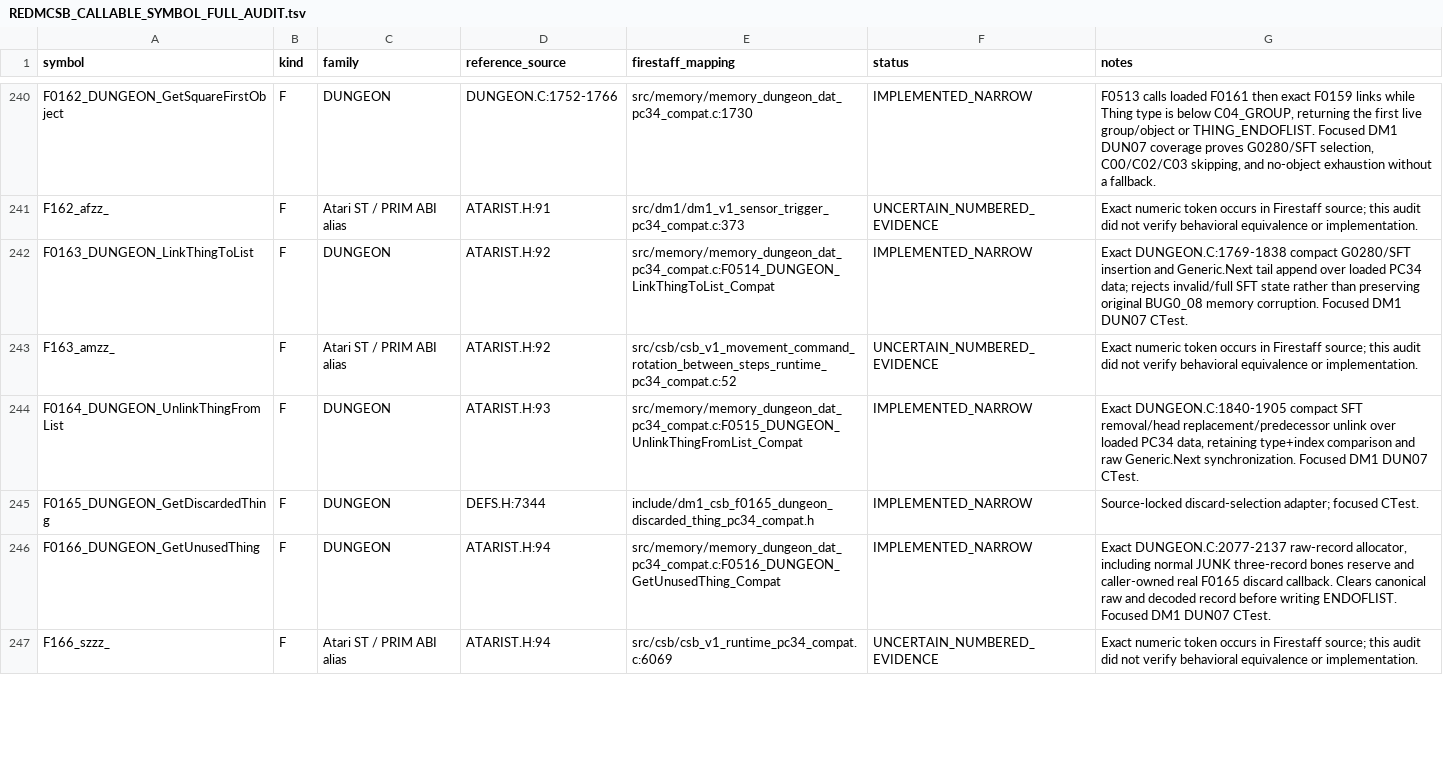
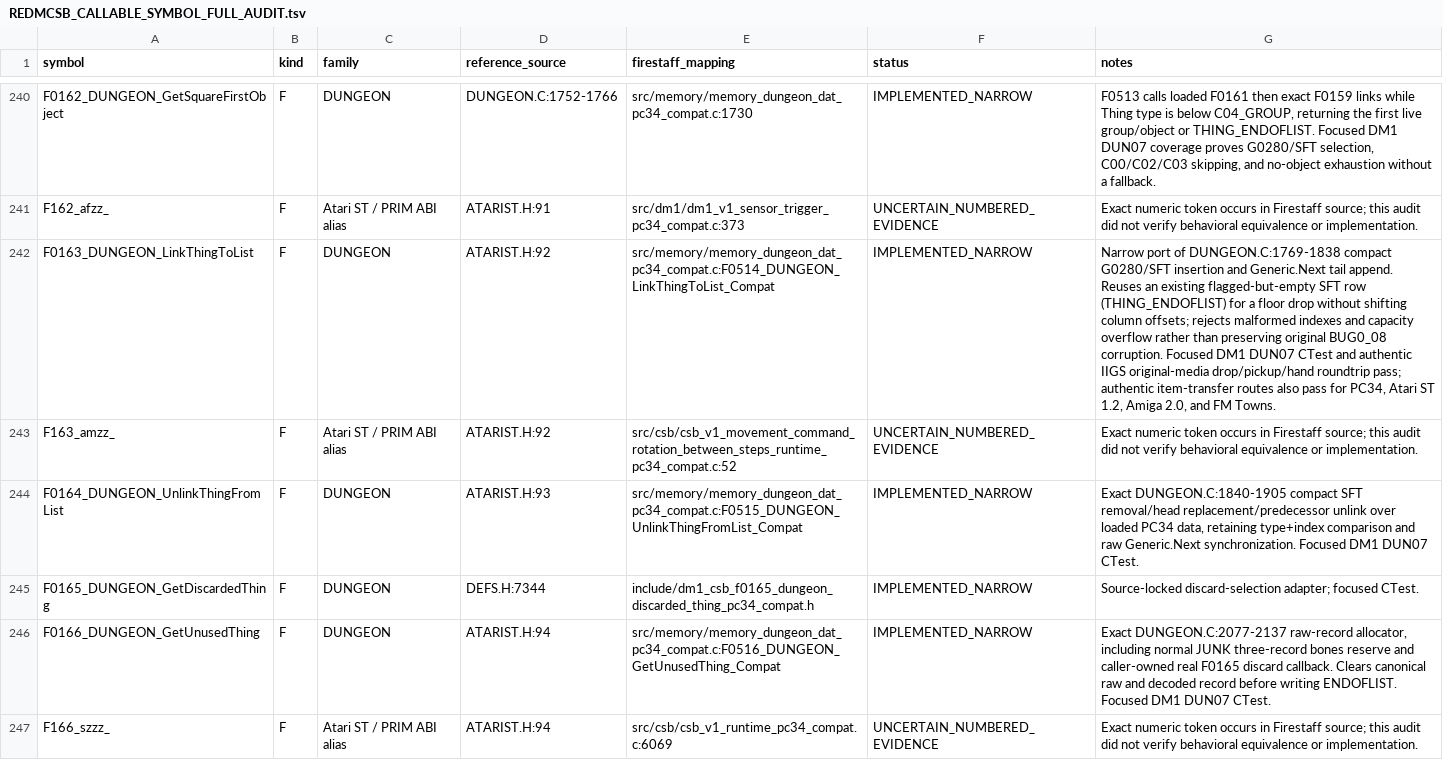
Before and after one commit to yeager/firestaff, a TSV file: docs/reference/audits/REDMCSB_CALLABLE_SYMBOL_FULL_AUDIT.tsv, drawn as a sheet; only a part is shown, gaps mark what is left out; the diff names each change by its address in the sheet, - before the commit and + after, or states it on an @@ line.

Commit message:
fix IIGS floor item drops and test CSB edition launch

```diff
--- a/docs/reference/audits/REDMCSB_CALLABLE_SYMBOL_FULL_AUDIT.tsv
+++ b/docs/reference/audits/REDMCSB_CALLABLE_SYMBOL_FULL_AUDIT.tsv
-G242 (notes): Exact DUNGEON.C:1769-1838 compact G0280/SFT insertion and Generic.Next tail append over loaded PC34 data; rejects invalid/full SFT state rather than preserving original BUG0_08 memory corruption. Focused DM1 DUN07 CTest.
+G242 (notes): Narrow port of DUNGEON.C:1769-1838 compact G0280/SFT insertion and Generic.Next tail append. Reuses an existing flagged-but-empty SFT row (THING_ENDOFLIST) for a floor drop without shifting column offsets; rejects malformed indexes and capacity overflow rather than preserving original BUG0_08 corruption. Focused DM1 DUN07 CTest and authentic IIGS original-media drop/pickup/hand roundtrip pass; authentic item-transfer routes also pass for PC34, Atari ST 1.2, Amiga 2.0, and FM Towns.
```
Also changed, not shown: 7 other files.
